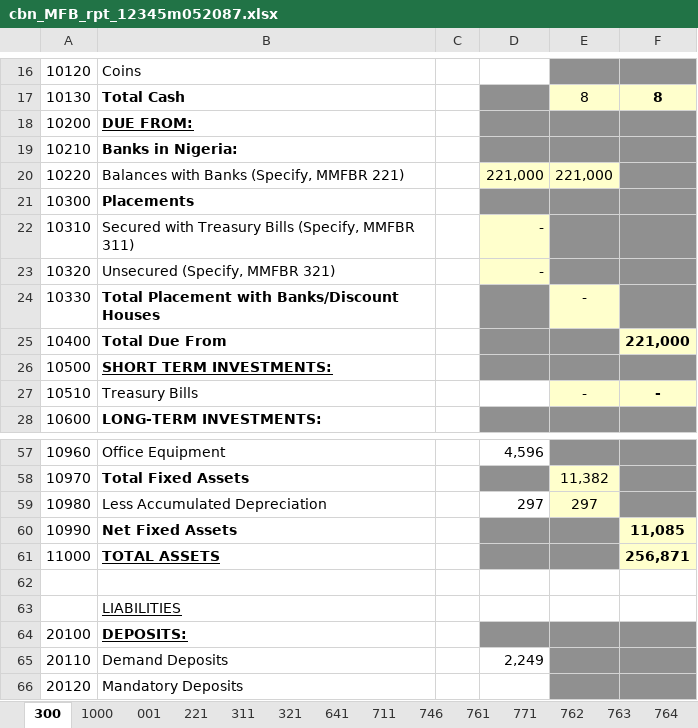
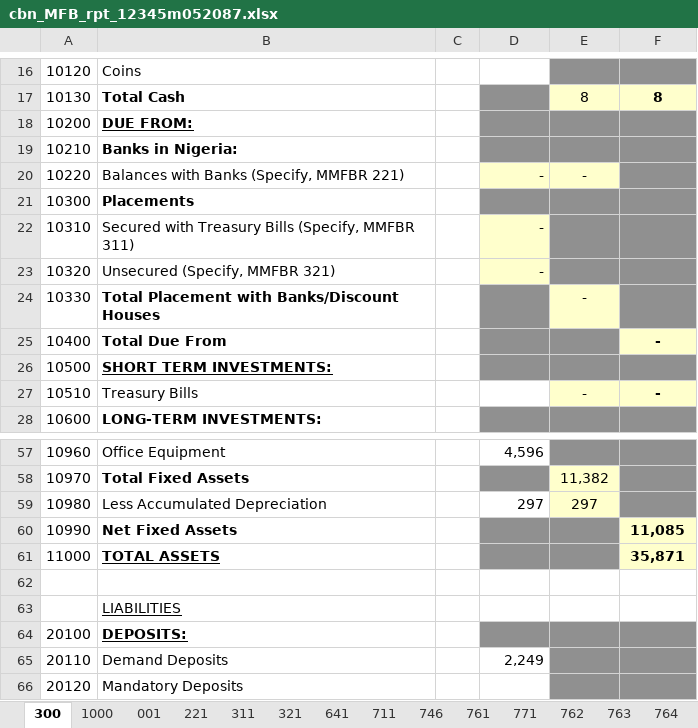
Before and after one commit to Faith129/boi_efass_project, an Excel workbook: datafiles/export/cbn_MFB_rpt_12345m052087.xlsx, sheet 300, drawn as a sheet; only a part is shown, gaps mark what is left out; values as stored, in another font and other column widths than the file's, no borders; conditional formats not drawn; the diff names each change by its address in the sheet, - before the commit and + after, or states it on an @@ line.

```diff
--- a/datafiles/export/cbn_MFB_rpt_12345m052087.xlsx (sheet 300)
+++ b/datafiles/export/cbn_MFB_rpt_12345m052087.xlsx (sheet 300)
-D20: 221,000
+D20: -
-E20: 221,000
+E20: -
-F25: 221,000
+F25: -
-F61: 256,871
+F61: 35,871
```
Also changed, not shown: sheet 221, sheet 311, datafiles/cbn_MFB_rpt_12345m052087.xlsx, 19 other files.
